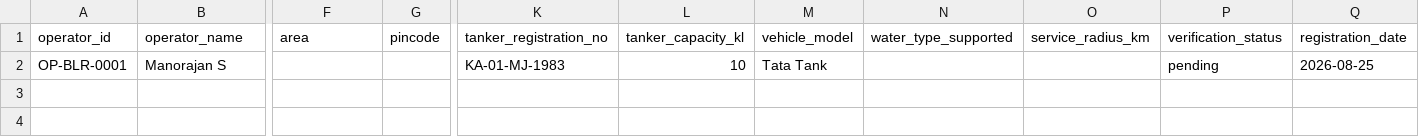
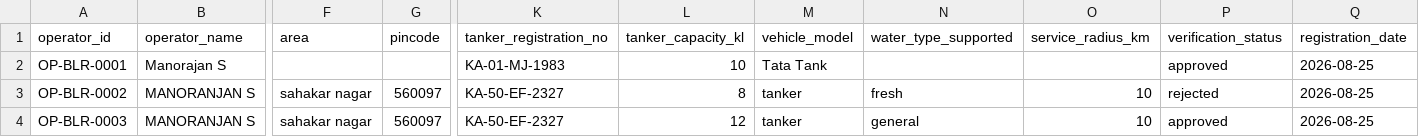
Before and after one commit to MohithMohan2004/JalSetu-STP-Management, a CSV file: database/tanker_registrations.csv, drawn as a sheet; only a part is shown, gaps mark what is left out; rows hold the shown columns only; the diff names each change by its address in the sheet, - before the commit and + after, or states it on an @@ line.

Commit message:
registration status

```diff
--- a/database/tanker_registrations.csv
+++ b/database/tanker_registrations.csv
-P2 (verification_status): pending
+P2 (verification_status): approved
+row 3: OP-BLR-0002 | MANORANJAN S | sahakar nagar | 560097 | KA-50-EF-2327 | 8 | tanker | fresh | 10 | rejected | 2026-08-25
+row 4: OP-BLR-0003 | MANORANJAN S | sahakar nagar | 560097 | KA-50-EF-2327 | 12 | tanker | general | 10 | approved | 2026-08-25
```
Also changed, not shown: 8 other files.
